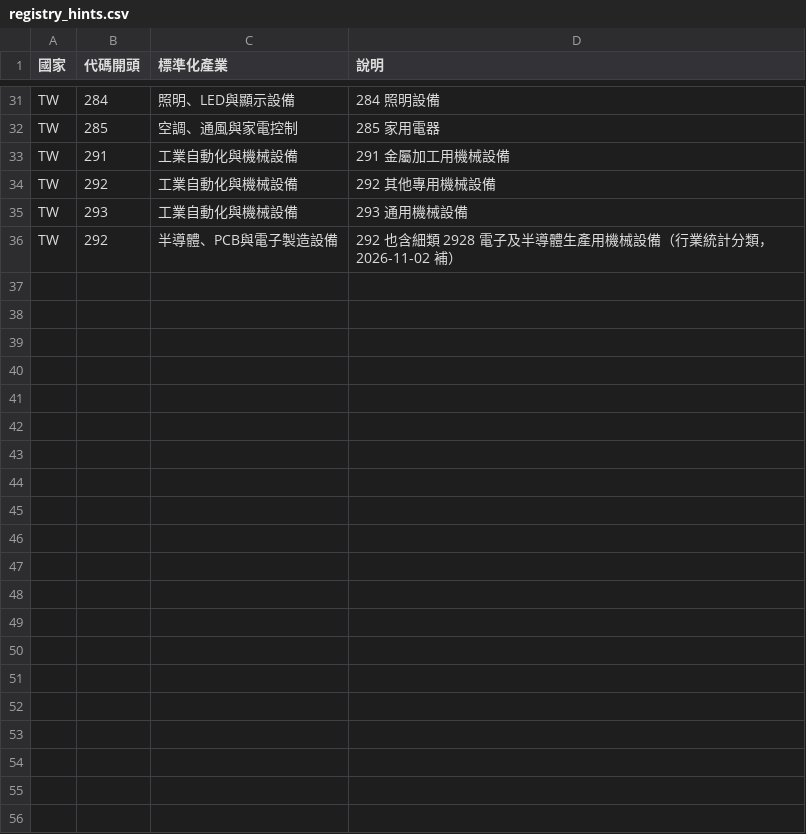
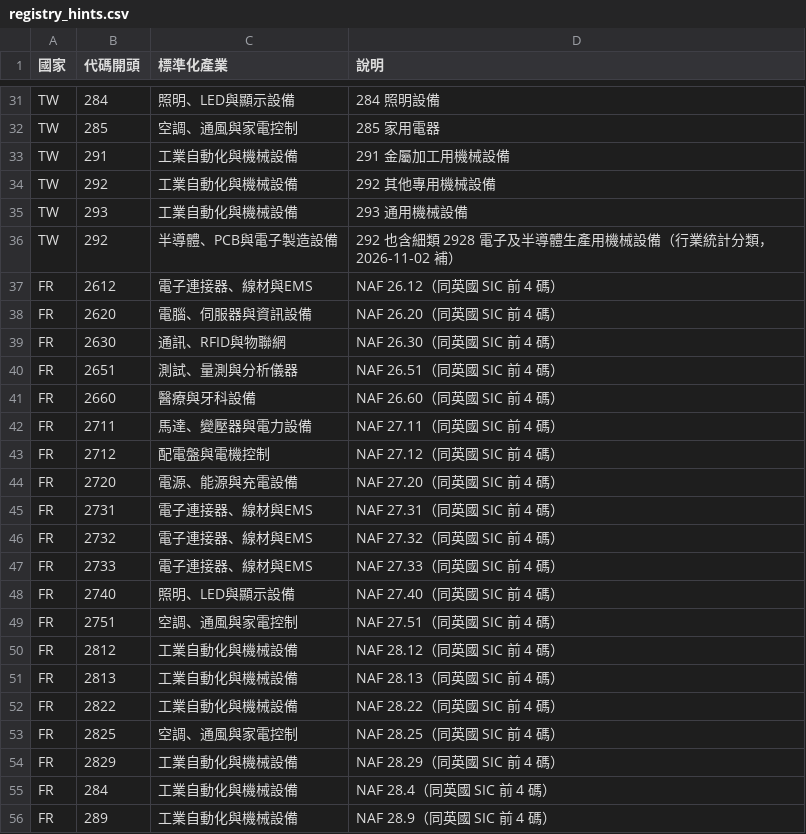
Before and after one commit to MarcusTseng0101/houda-leads, a CSV file: inputs/registry_hints.csv, drawn as a sheet; only a part is shown, gaps mark what is left out.

```diff
--- a/inputs/registry_hints.csv
+++ b/inputs/registry_hints.csv
@@ -36 +36,21 @@ TW,293,工業自動化與機械設備,293 通用機械設備
 TW,292,半導體、PCB與電子製造設備,292 也含細類 2928 電子及半導體生產用機械設備（行業統計分類，2026-11-02 補）
+FR,2612,電子連接器、線材與EMS,NAF 26.12（同英國 SIC 前 4 碼）
+FR,2620,電腦、伺服器與資訊設備,NAF 26.20（同英國 SIC 前 4 碼）
+FR,2630,通訊、RFID與物聯網,NAF 26.30（同英國 SIC 前 4 碼）
+FR,2651,測試、量測與分析儀器,NAF 26.51（同英國 SIC 前 4 碼）
+FR,2660,醫療與牙科設備,NAF 26.60（同英國 SIC 前 4 碼）
+FR,2711,馬達、變壓器與電力設備,NAF 27.11（同英國 SIC 前 4 碼）
+FR,2712,配電盤與電機控制,NAF 27.12（同英國 SIC 前 4 碼）
+FR,2720,電源、能源與充電設備,NAF 27.20（同英國 SIC 前 4 碼）
+FR,2731,電子連接器、線材與EMS,NAF 27.31（同英國 SIC 前 4 碼）
+FR,2732,電子連接器、線材與EMS,NAF 27.32（同英國 SIC 前 4 碼）
+FR,2733,電子連接器、線材與EMS,NAF 27.33（同英國 SIC 前 4 碼）
+FR,2740,照明、LED與顯示設備,NAF 27.40（同英國 SIC 前 4 碼）
+FR,2751,空調、通風與家電控制,NAF 27.51（同英國 SIC 前 4 碼）
+FR,2812,工業自動化與機械設備,NAF 28.12（同英國 SIC 前 4 碼）
+FR,2813,工業自動化與機械設備,NAF 28.13（同英國 SIC 前 4 碼）
+FR,2822,工業自動化與機械設備,NAF 28.22（同英國 SIC 前 4 碼）
+FR,2825,空調、通風與家電控制,NAF 28.25（同英國 SIC 前 4 碼）
+FR,2829,工業自動化與機械設備,NAF 28.29（同英國 SIC 前 4 碼）
+FR,284,工業自動化與機械設備,NAF 28.4（同英國 SIC 前 4 碼）
+FR,289,工業自動化與機械設備,NAF 28.9（同英國 SIC 前 4 碼）
```
Also changed, not shown: inputs/keywords_extra.csv, 9 other files.
